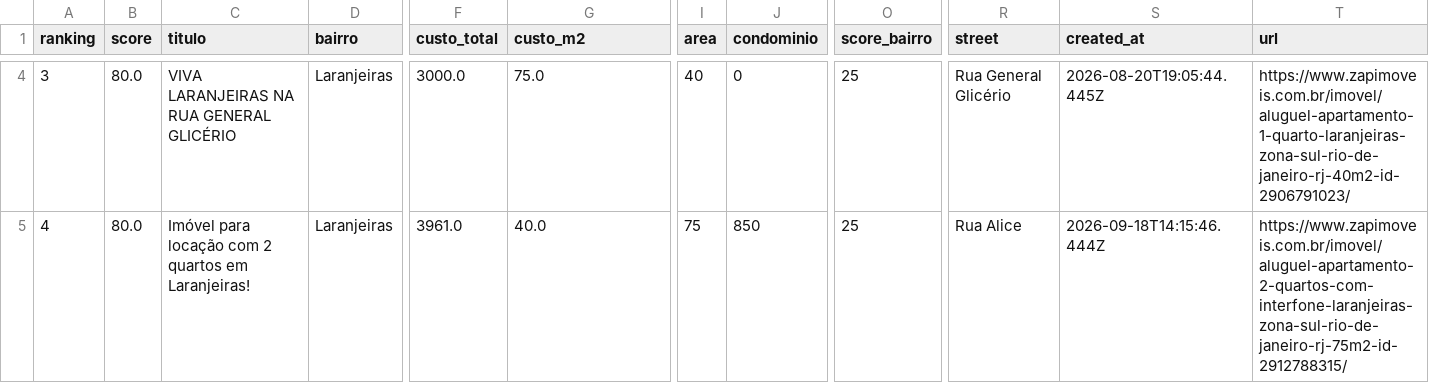
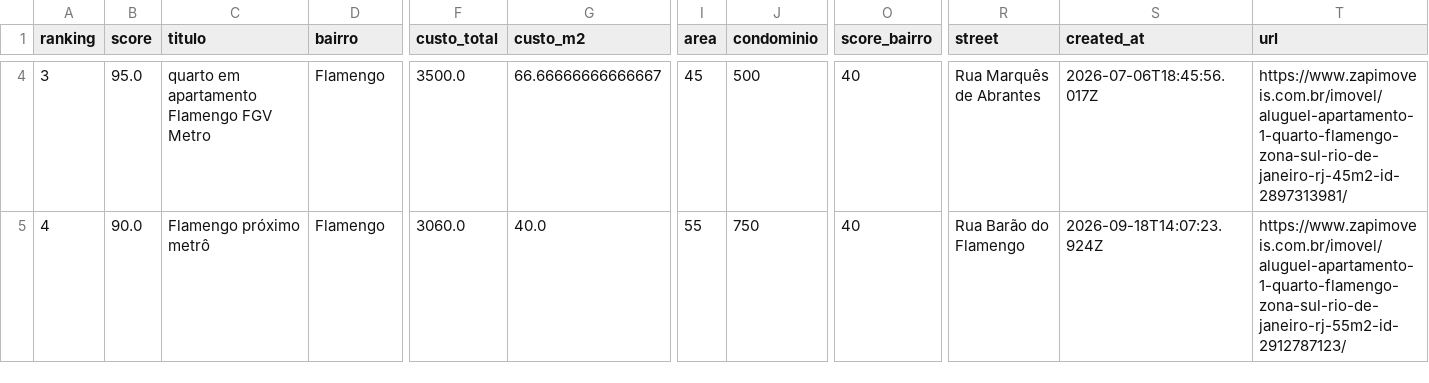
Before and after one commit to DboechatM/RentHunter, a CSV file: data/zap/top/top10.csv, drawn as a sheet; only a part is shown, gaps mark what is left out; the diff covers the shown part only; the diff names each change by its address in the sheet, - before the commit and + after, or states it on an @@ line.

```diff
--- a/data/zap/top/top10.csv
+++ b/data/zap/top/top10.csv
-B4 (score): 80.0
+B4 (score): 95.0
-C4 (titulo): VIVA LARANJEIRAS NA RUA GENERAL GLICÉRIO
+C4 (titulo): quarto em apartamento Flamengo FGV Metro
-D4:D5 (bairro): Laranjeiras
+D4:D5 (bairro): Flamengo
-F4 (custo_total): 3000.0
+F4 (custo_total): 3500.0
-G4 (custo_m2): 75.0
+G4 (custo_m2): 66.66666666666667
-I4 (area): 40
+I4 (area): 45
-J4 (condominio): 0
+J4 (condominio): 500
-O4:O5 (score_bairro): 25
+O4:O5 (score_bairro): 40
-R4 (street): Rua General Glicério
+R4 (street): Rua Marquês de Abrantes
-S4 (created_at): 2026-08-20T19:05:44.445Z
+S4 (created_at): 2026-07-06T18:45:56.017Z
-T4 (url): https://www.zapimoveis.com.br/imovel/aluguel-apartamento-1-quarto-laranjeiras-zona-sul-rio-de-janeiro-rj-40m2-id-2906791023/
+T4 (url): https://www.zapimoveis.com.br/imovel/aluguel-apartamento-1-quarto-flamengo-zona-sul-rio-de-janeiro-rj-45m2-id-2897313981/
-B5 (score): 80.0
+B5 (score): 90.0
-C5 (titulo): Imóvel para locação com 2 quartos em Laranjeiras!
+C5 (titulo): Flamengo próximo metrô
-F5 (custo_total): 3961.0
+F5 (custo_total): 3060.0
-I5 (area): 75
+I5 (area): 55
-J5 (condominio): 850
+J5 (condominio): 750
-R5 (street): Rua Alice
+R5 (street): Rua Barão do Flamengo
-S5 (created_at): 2026-09-18T14:15:46.444Z
+S5 (created_at): 2026-09-18T14:07:23.924Z
-T5 (url): https://www.zapimoveis.com.br/imovel/aluguel-apartamento-2-quartos-com-interfone-laranjeiras-zona-sul-rio-de-janeiro-rj-75m2-id-2912788315/
+T5 (url): https://www.zapimoveis.com.br/imovel/aluguel-apartamento-1-quarto-flamengo-zona-sul-rio-de-janeiro-rj-55m2-id-2912787123/
```
Also changed, not shown: 110 edited cells elsewhere in this file, 3 other files.
